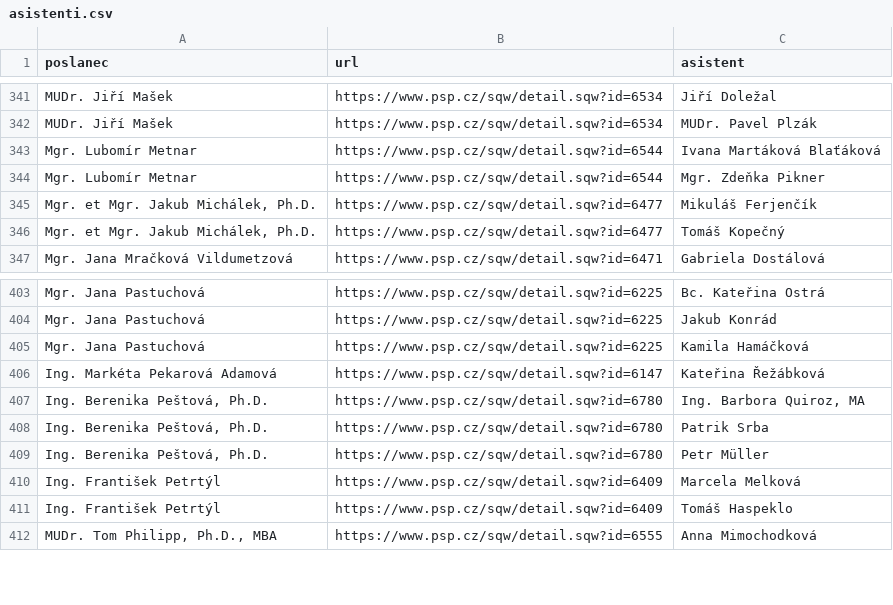
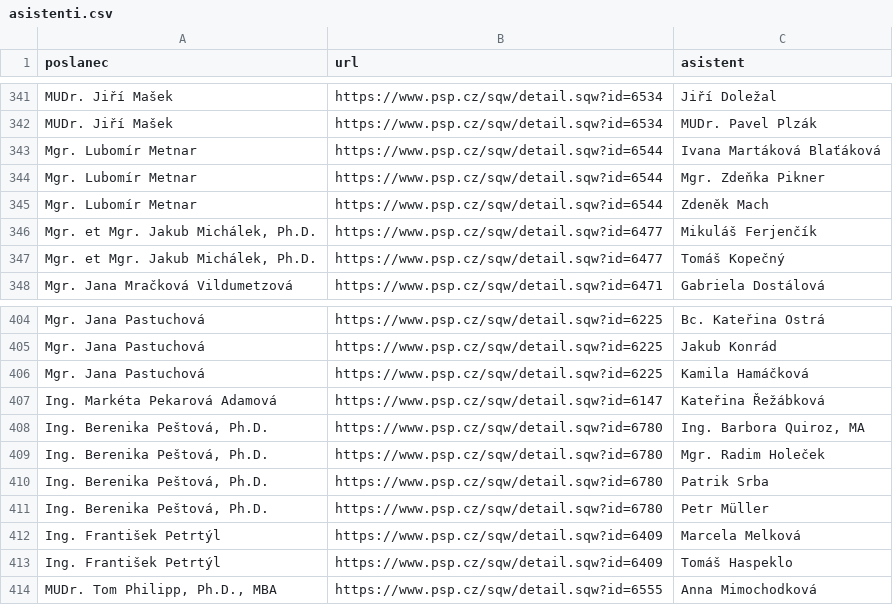
Before and after one commit to kokes/psp-asistenti, a CSV file: asistenti.csv, drawn as a sheet; only a part is shown, gaps mark what is left out; the diff names each change by its address in the sheet, - before the commit and + after, or states it on an @@ line.

```diff
--- a/asistenti.csv
+++ b/asistenti.csv
+row 345: Mgr. Lubomír Metnar | https://www.psp.cz/sqw/detail.sqw?id=6544 | Zdeněk Mach
+row 409: Ing. Berenika Peštová, Ph.D. | https://www.psp.cz/sqw/detail.sqw?id=6780 | Mgr. Radim Holeček
```
Also changed, not shown: 1 other file.
